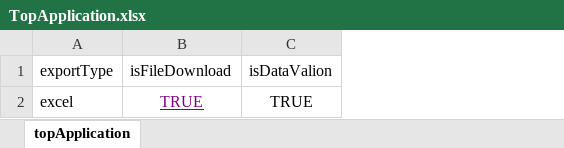
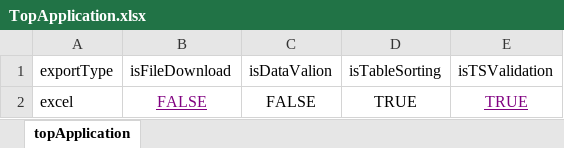
Before and after one commit to Krishnaaron/ProhanceWebApplication, an Excel workbook: Data/Activity Dashboard/Group Widgets/Top Application/TopApplication.xlsx, sheet topApplication, drawn as a sheet; values as stored, in another font and other column widths than the file's, no borders; the diff names each change by its address in the sheet, - before the commit and + after, or states it on an @@ line.

Commit message:
Data TAble Sorting Validation Commite

```diff
--- a/Data/Activity Dashboard/Group Widgets/Top Application/TopApplication.xlsx (sheet topApplication)
+++ b/Data/Activity Dashboard/Group Widgets/Top Application/TopApplication.xlsx (sheet topApplication)
+column D, rows 1-2: isTableSorting | TRUE
+column E, rows 1-2: isTSValidation | TRUE
-B2: TRUE
+B2: FALSE
-C2: TRUE
+C2: FALSE
```
Also changed, not shown: 17 other files.
